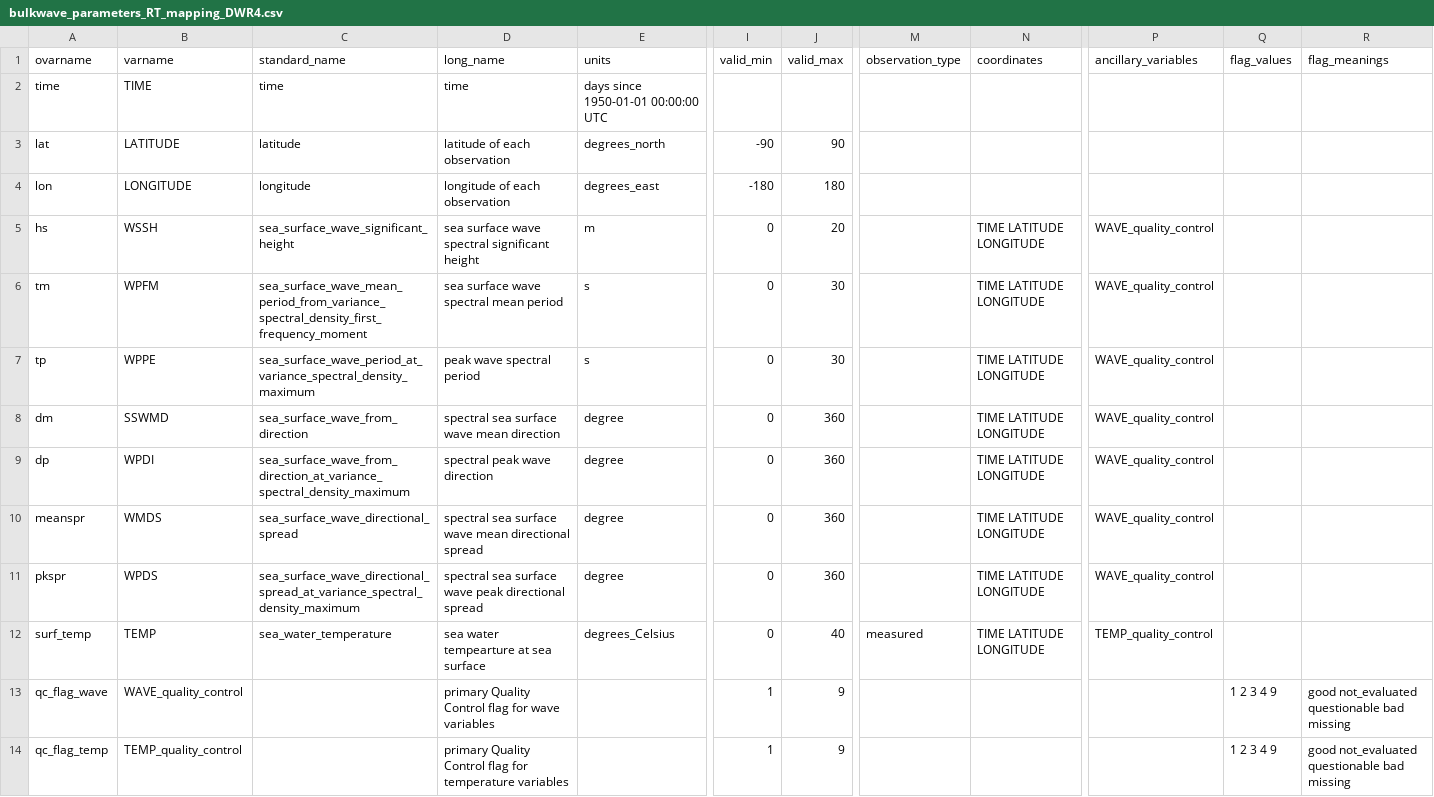
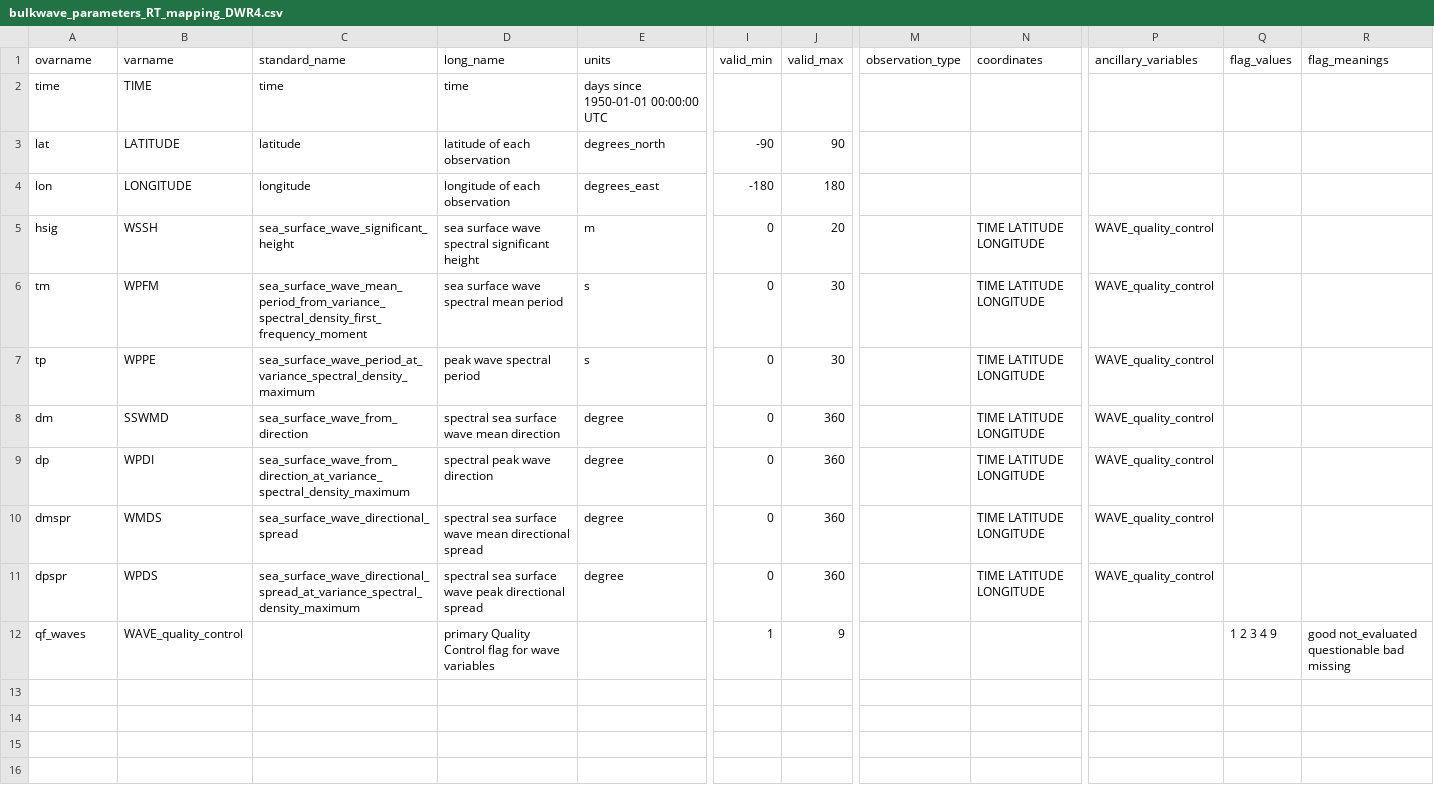
Before and after one commit to mcuttler/wavebuoy_tools, a CSV file: wavebuoys/imos_nc/metadata/bulkwave_parameters_RT_mapping_DWR4.csv, drawn as a sheet; only a part is shown, gaps mark what is left out; removed rows and columns are numbered as before the commit, all else as after; rows hold the shown columns only; the diff names each change by its address in the sheet, - before the commit and + after, or states it on an @@ line.

Commit message:
remove temperature variables for RT

```diff
--- a/wavebuoys/imos_nc/metadata/bulkwave_parameters_RT_mapping_DWR4.csv
+++ b/wavebuoys/imos_nc/metadata/bulkwave_parameters_RT_mapping_DWR4.csv
-A5 (ovarname): hs
+A5 (ovarname): hsig
-A10 (ovarname): meanspr
+A10 (ovarname): dmspr
-A11 (ovarname): pkspr
+A11 (ovarname): dpspr
-row 12: surf_temp | TEMP | sea_water_temperature | sea water tempearture at sea surface | degrees_Celsius | 0 | 40 | measured | TIME LATITUDE LONGITUDE | TEMP_quality_control
-A12 (ovarname): qc_flag_wave
+A12 (ovarname): qf_waves
-row 14: qc_flag_temp | TEMP_quality_control |  | primary Quality Control flag for temperature variables |  | 1 | 9 |  |  |  | 1 2 3 4 9 | good not_evaluated questionable bad missing
```
